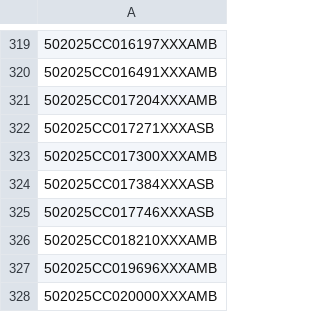
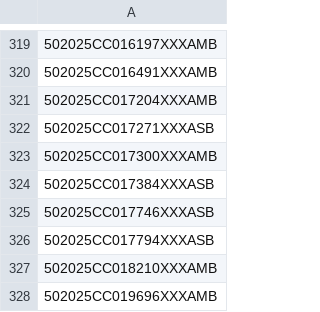
Before and after one commit to figlesias7/realforeclose-palmbeach, a CSV file: data/all_seen.csv, drawn as a sheet; only a part is shown, gaps mark what is left out; the shorter side is filled out with more unchanged rows; the diff names each change by its address in the sheet, - before the commit and + after, or states it on an @@ line.

```diff
--- a/data/all_seen.csv
+++ b/data/all_seen.csv
+row 326: 502025CC017794XXXASB
```
Also changed, not shown: data/event_log.csv, 3 other files.
